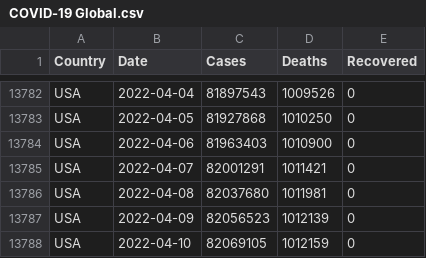
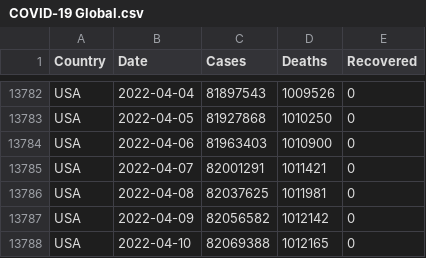
Before and after one commit to MMR-19/COVID-19-Data, a CSV file: COVID-19 Global.csv, drawn as a sheet; only a part is shown, gaps mark what is left out.

Commit message:
Global - 10/Apr/2022

```diff
--- a/COVID-19 Global.csv
+++ b/COVID-19 Global.csv
@@ -13785,4 +13785,4 @@ USA,2022-04-06,81963403,1010900,0
 USA,2022-04-07,82001291,1011421,0
-USA,2022-04-08,82037680,1011981,0
-USA,2022-04-09,82056523,1012139,0
-USA,2022-04-10,82069105,1012159,0
+USA,2022-04-08,82037625,1011981,0
+USA,2022-04-09,82056582,1012142,0
+USA,2022-04-10,82069388,1012165,0
```
